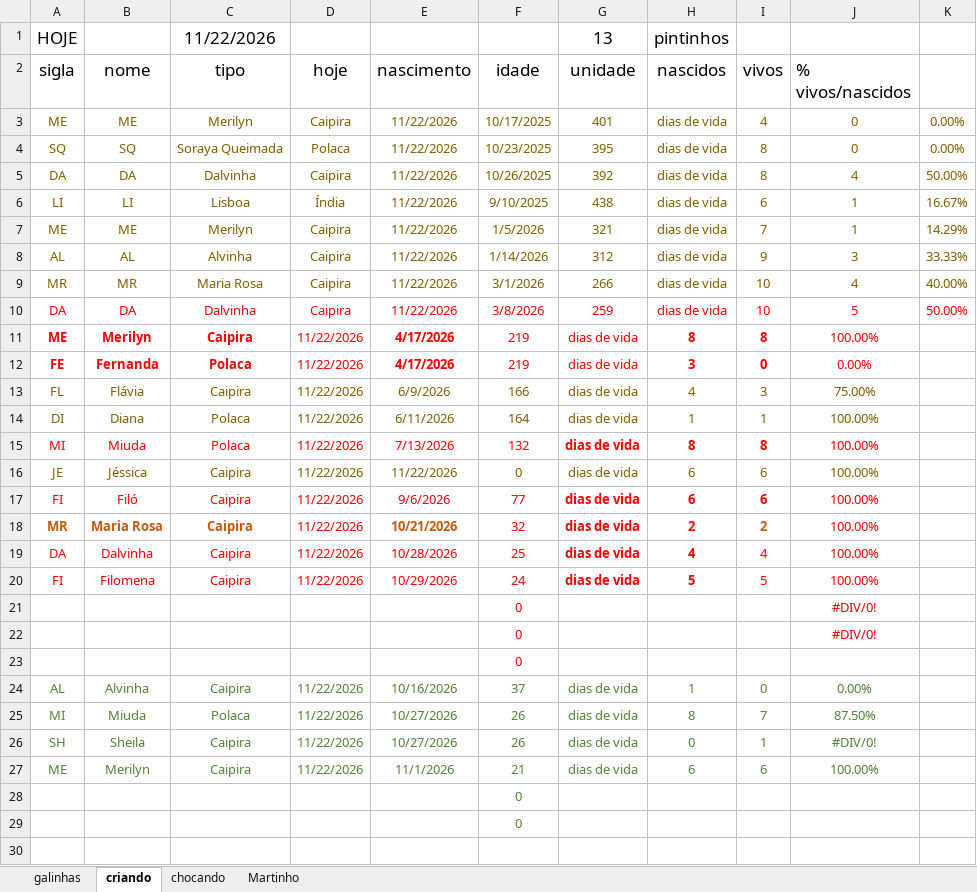
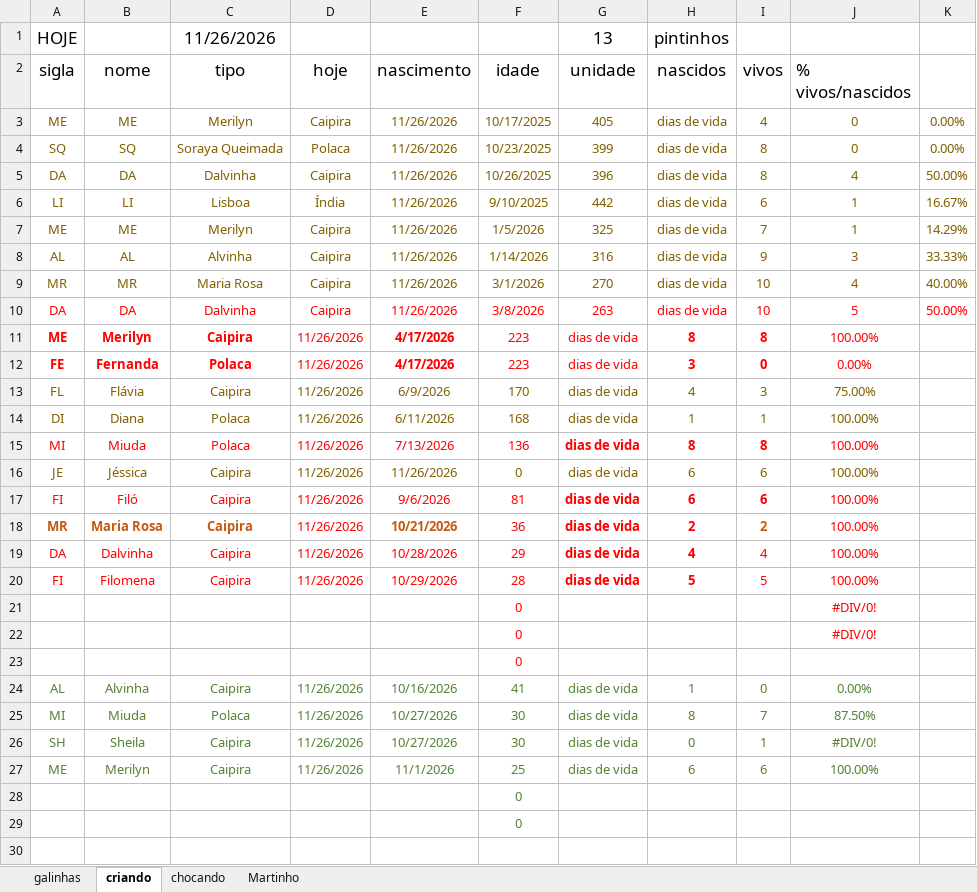
Before and after one commit to HumbertoEliaSoares01/BichosDeCasa, an Excel workbook: Galinhas/Galinhas 2026.xlsx, sheet criando, drawn as a sheet; only a part is shown; values as stored, in another font and other column widths than the file's, no borders; the diff names each change by its address in the sheet, - before the commit and + after, or states it on an @@ line.

```diff
--- a/Galinhas/Galinhas 2026.xlsx (sheet criando)
+++ b/Galinhas/Galinhas 2026.xlsx (sheet criando)
-C1 (tipo): 11/22/2026
+C1 (tipo): 11/26/2026
-E3:E10 (nascimento): 11/22/2026
+E3:E10 (nascimento): 11/26/2026
-G3 (unidade): 401
+G3 (unidade): 405
-G4 (unidade): 395
+G4 (unidade): 399
-G5 (unidade): 392
+G5 (unidade): 396
-G6 (unidade): 438
+G6 (unidade): 442
-G7 (unidade): 321
+G7 (unidade): 325
-G8 (unidade): 312
+G8 (unidade): 316
-G9 (unidade): 266
+G9 (unidade): 270
-G10 (unidade): 259
+G10 (unidade): 263
-D11:D20 (hoje): 11/22/2026
+D11:D20 (hoje): 11/26/2026
-F11:F12 (idade): 219
+F11:F12 (idade): 223
-F13 (idade): 166
+F13 (idade): 170
-F14 (idade): 164
+F14 (idade): 168
-F15 (idade): 132
+F15 (idade): 136
-E16 (nascimento): 11/22/2026
+E16 (nascimento): 11/26/2026
-F17 (idade): 77
+F17 (idade): 81
-F18 (idade): 32
+F18 (idade): 36
-F19 (idade): 25
+F19 (idade): 29
-F20 (idade): 24
+F20 (idade): 28
-D24:D27 (hoje): 11/22/2026
+D24:D27 (hoje): 11/26/2026
-F24 (idade): 37
+F24 (idade): 41
-F25:F26 (idade): 26
+F25:F26 (idade): 30
-F27 (idade): 21
+F27 (idade): 25
```
Also changed, not shown: sheet galinhas, sheet chocando.
